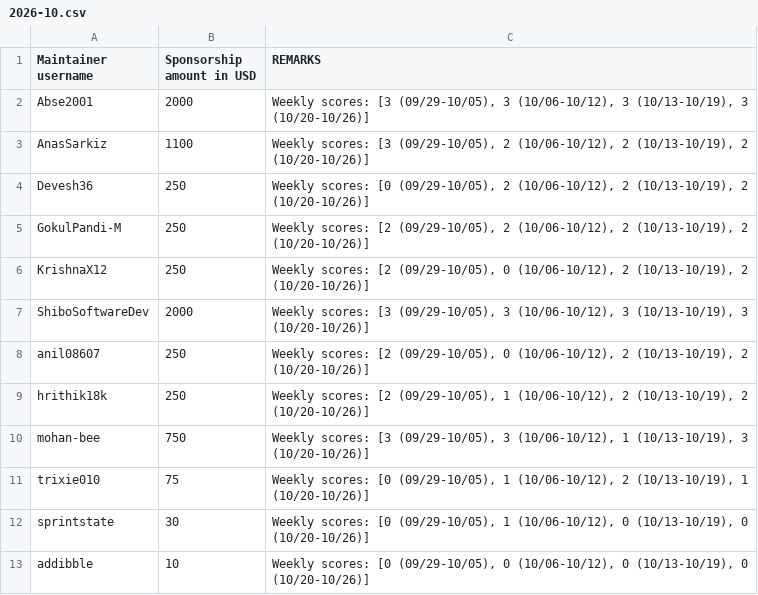
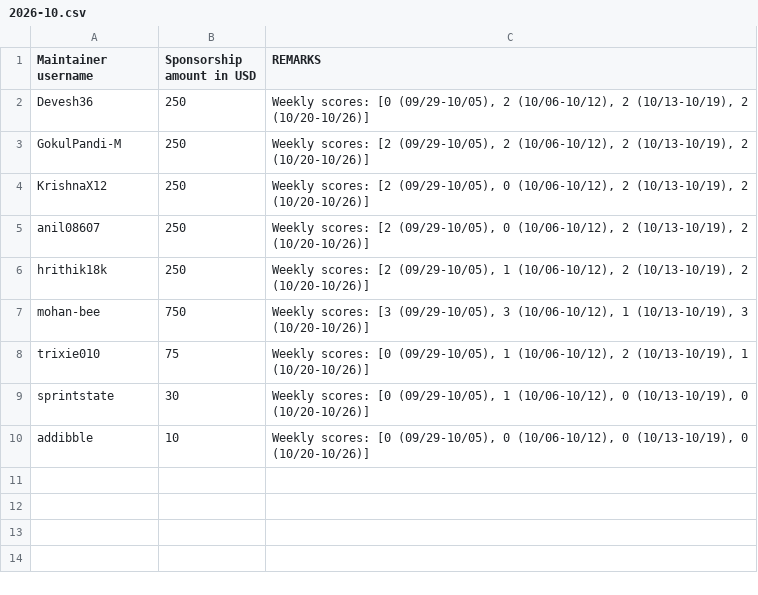
Before and after one commit to tscircuit/contribution-tracker, a CSV file: sponsorships/2026-10.csv, drawn as a sheet.

Commit message:
Classify Abse2001, AnasSarkiz and ShiboSoftwareDev as staff (#414)

```diff
--- a/sponsorships/2026-10.csv
+++ b/sponsorships/2026-10.csv
@@ -1,4 +1,2 @@
 Maintainer username,Sponsorship amount in USD,REMARKS
-Abse2001,2000,"Weekly scores: [3 (09/29-10/05), 3 (10/06-10/12), 3 (10/13-10/19), 3 (10/20-10/26)]"
-AnasSarkiz,1100,"Weekly scores: [3 (09/29-10/05), 2 (10/06-10/12), 2 (10/13-10/19), 2 (10/20-10/26)]"
 Devesh36,250,"Weekly scores: [0 (09/29-10/05), 2 (10/06-10/12), 2 (10/13-10/19), 2 (10/20-10/26)]"
@@ -6,3 +4,2 @@ GokulPandi-M,250,"Weekly scores: [2 (09/29-10/05), 2 (10/06-10/12), 2 (10/13-10/
 KrishnaX12,250,"Weekly scores: [2 (09/29-10/05), 0 (10/06-10/12), 2 (10/13-10/19), 2 (10/20-10/26)]"
-ShiboSoftwareDev,2000,"Weekly scores: [3 (09/29-10/05), 3 (10/06-10/12), 3 (10/13-10/19), 3 (10/20-10/26)]"
 anil08607,250,"Weekly scores: [2 (09/29-10/05), 0 (10/06-10/12), 2 (10/13-10/19), 2 (10/20-10/26)]"
```
Also changed, not shown: 2 other files.
